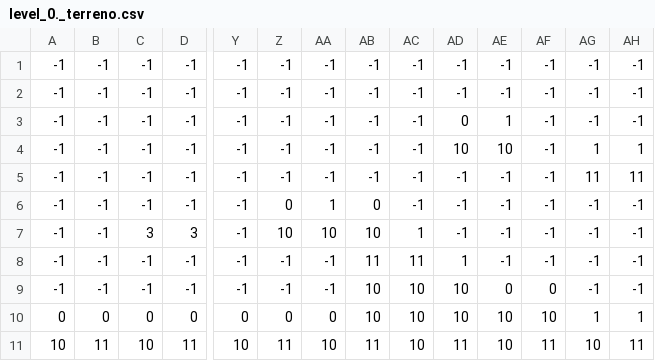
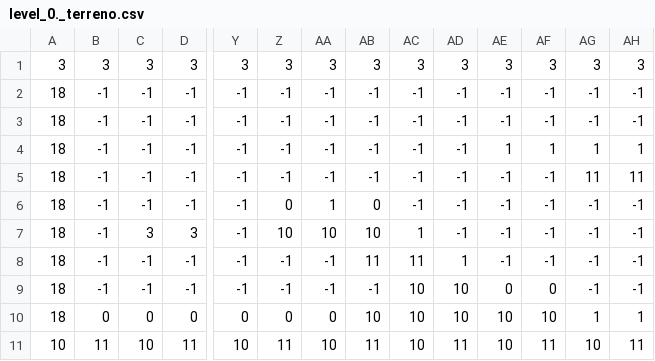
Before and after one commit to Santiago1732/utn_pygame-v5, a CSV file: levels/level_0/level_0._terreno.csv, drawn as a sheet; only a part is shown, gaps mark what is left out; removed rows and columns are numbered as before the commit, all else as after; rows hold the shown columns only; the diff names each change by its address in the sheet, - before the commit and + after, or states it on an @@ line.

```diff
--- a/levels/level_0/level_0._terreno.csv
+++ b/levels/level_0/level_0._terreno.csv
-row 1: -1 | -1 | -1 | -1 | -1 | -1 | -1 | -1 | -1 | -1 | -1 | -1 | -1 | -1
+row 1: 3 | 3 | 3 | 3 | 3 | 3 | 3 | 3 | 3 | 3 | 3 | 3 | 3 | 3
-A2:A9: -1
+A2:A9: 18
-AD3: 0
+AD3: -1
-AE3: 1
+AE3: -1
-AD4: 10
+AD4: -1
-AE4: 10
+AE4: 1
-AF4: -1
+AF4: 1
-AB9: 10
+AB9: -1
-A10: 0
+A10: 18
```
Also changed, not shown: levels/level_0/level_0._player.csv, 13 other files.
